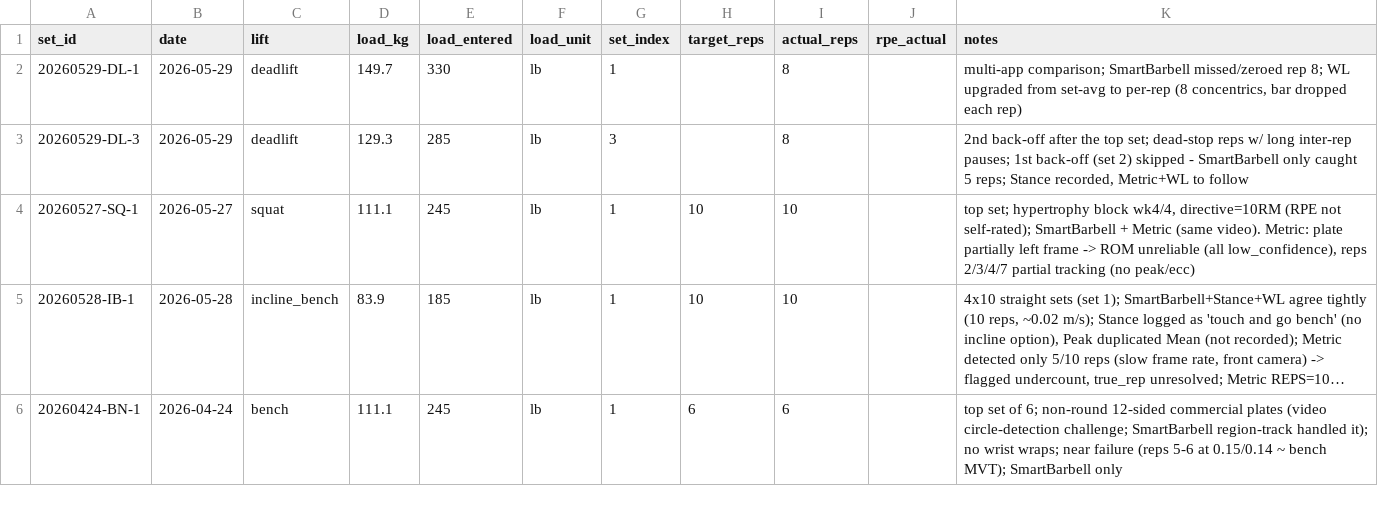
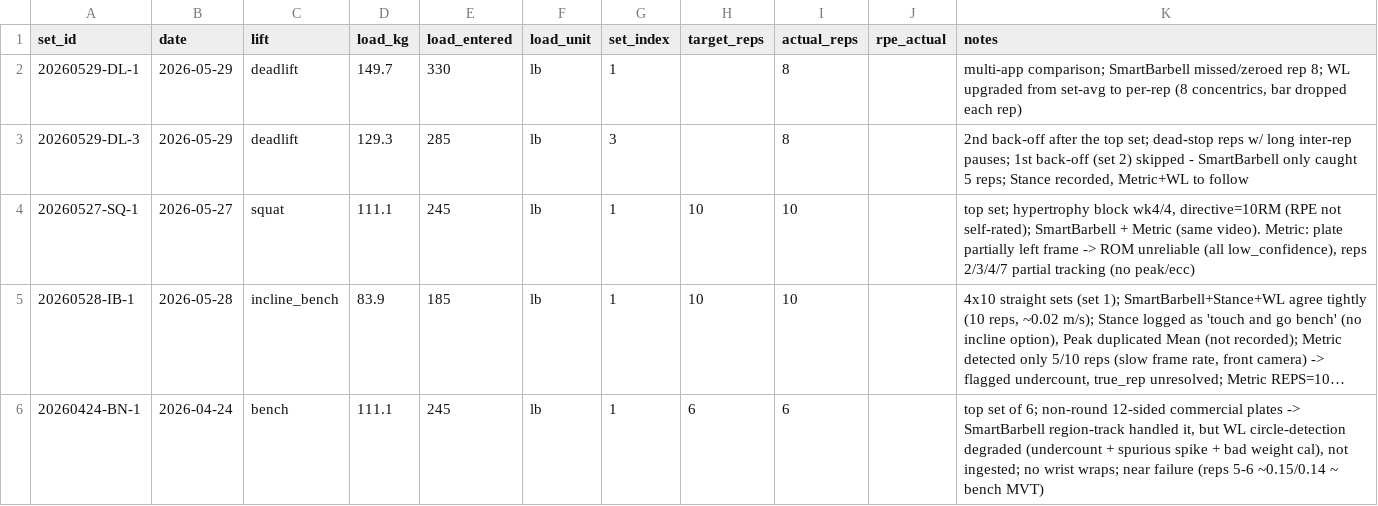
Before and after one commit to jimartter-git/vbt, a CSV file: dataset/sets.csv, drawn as a sheet; long unchanged cells end in …; the diff names each change by its address in the sheet, - before the commit and + after, or states it on an @@ line.

```diff
--- a/dataset/sets.csv
+++ b/dataset/sets.csv
-K6 (notes): …commercial plates (video circle-detection challenge; SmartBarbell region-track handled it); no wrist wraps; near failure (reps 5-6 at 0.15/0.14 ~ bench MVT); SmartBarbell only
+K6 (notes): …commercial plates -> SmartBarbell region-track handled it, but WL circle-detection degraded (undercount + spurious spike + bad weight cal), not ingested; no wrist wraps; near failure (reps 5-6 ~0.15/0.14 ~ bench MVT)
```
Also changed, not shown: dataset/raw_files.csv, 2 other files.
